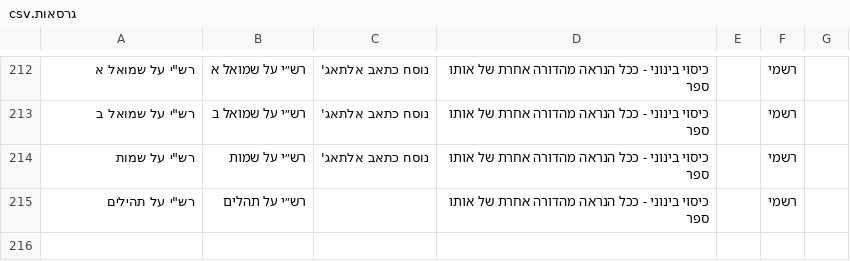
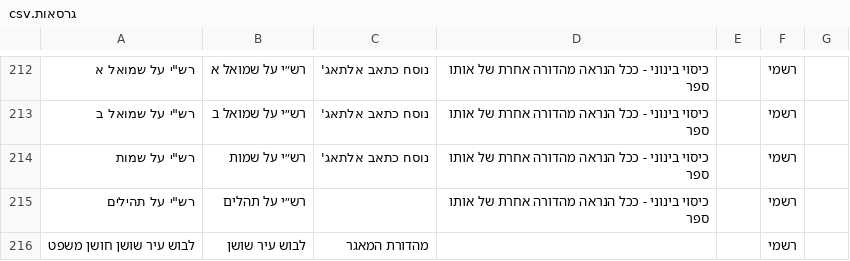
Before and after one commit to YairDaniel11/Otzarya-Unofficial-Books, a CSV file: גרסאות.csv, drawn as a sheet; only a part is shown, gaps mark what is left out; the diff names each change by its address in the sheet, - before the commit and + after, or states it on an @@ line.

```diff
--- a/גרסאות.csv
+++ b/גרסאות.csv
+row 216: לבוש עיר שושן חושן משפט | לבוש עיר שושן | מהדורת המאגר |  |  | רשמי
```
